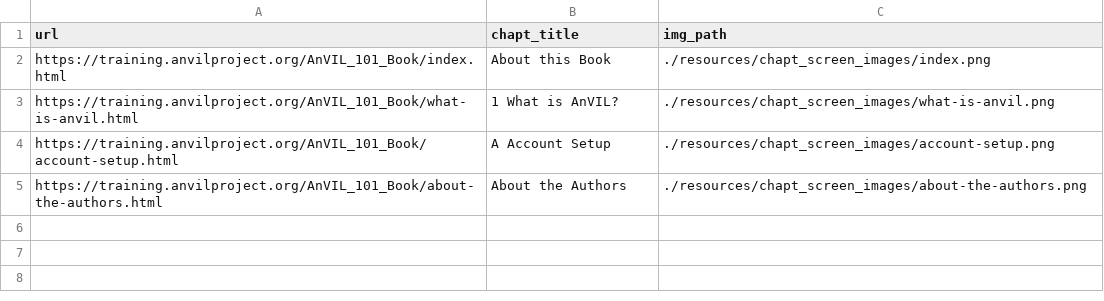
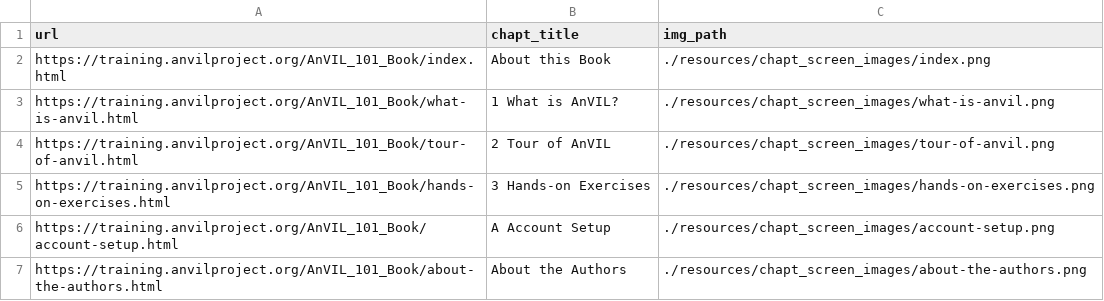
Before and after one commit to AnVILTraining/AnVIL_101_Book, a TSV file: resources/chapt_screen_images/chapter_urls.tsv, drawn as a sheet; the diff names each change by its address in the sheet, - before the commit and + after, or states it on an @@ line.

```diff
--- a/resources/chapt_screen_images/chapter_urls.tsv
+++ b/resources/chapt_screen_images/chapter_urls.tsv
+row 4: https://training.anvilproject.org/AnVIL_101_Book/tour-of-anvil.html | 2 Tour of AnVIL | ./resources/chapt_screen_images/tour-of-anvil.png
+row 5: https://training.anvilproject.org/AnVIL_101_Book/hands-on-exercises.html | 3 Hands-on Exercises | ./resources/chapt_screen_images/hands-on-exercises.png
```
Also changed, not shown: 15 other files.
